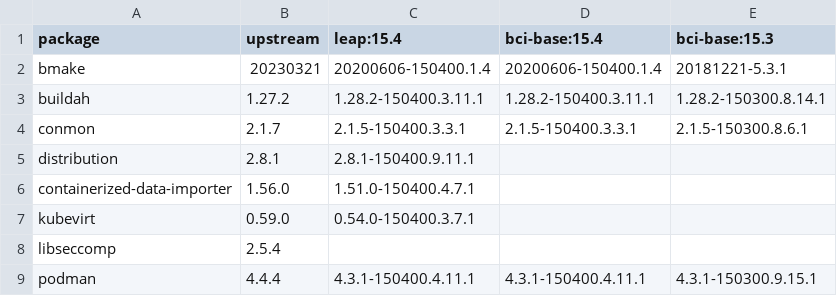
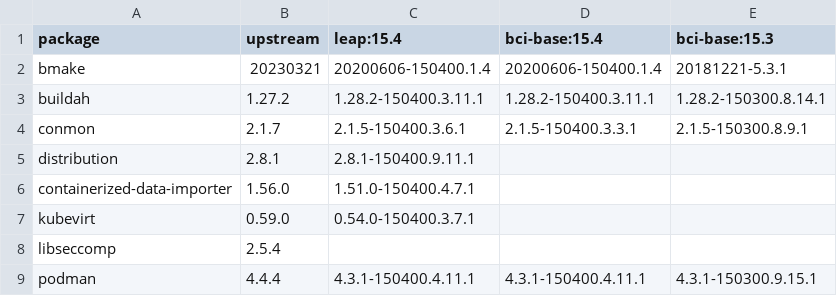
Before and after one commit to brunoleon/test, a CSV file: report.csv, drawn as a sheet; only a part is shown.

Commit message:
Update reports 2023-04-10T03:09:11+00:00

```diff
--- a/report.csv
+++ b/report.csv
@@ -3,3 +3,3 @@ bmake,20230321,20200606-150400.1.4,20200606-150400.1.4,20181221-5.3.1
 buildah,1.27.2,1.28.2-150400.3.11.1,1.28.2-150400.3.11.1,1.28.2-150300.8.14.1
-conmon,2.1.7,2.1.5-150400.3.3.1,2.1.5-150400.3.3.1,2.1.5-150300.8.6.1
+conmon,2.1.7,2.1.5-150400.3.6.1,2.1.5-150400.3.3.1,2.1.5-150300.8.9.1
 distribution,2.8.1,2.8.1-150400.9.11.1,,
```
